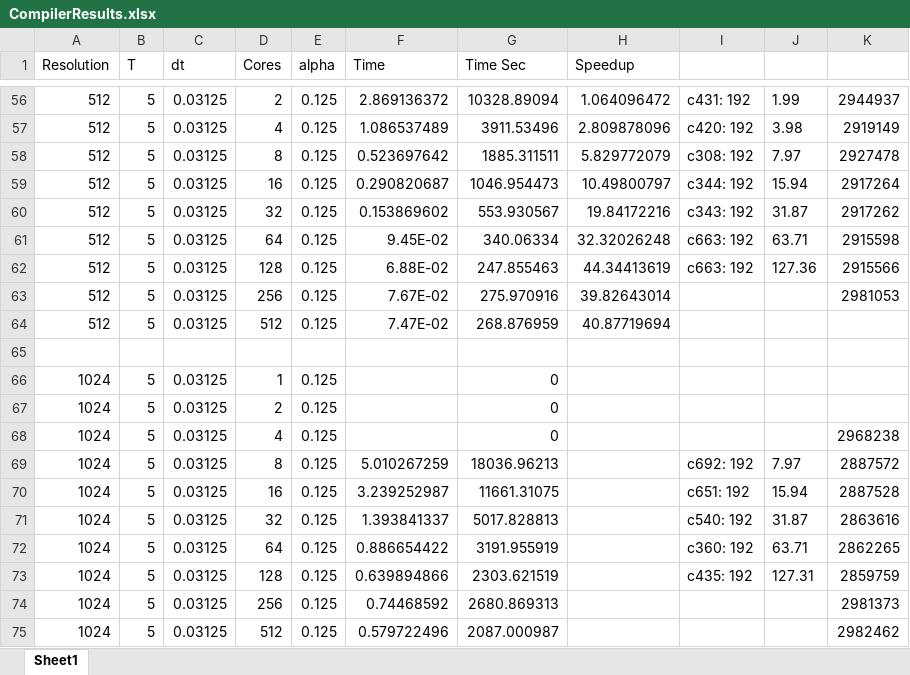
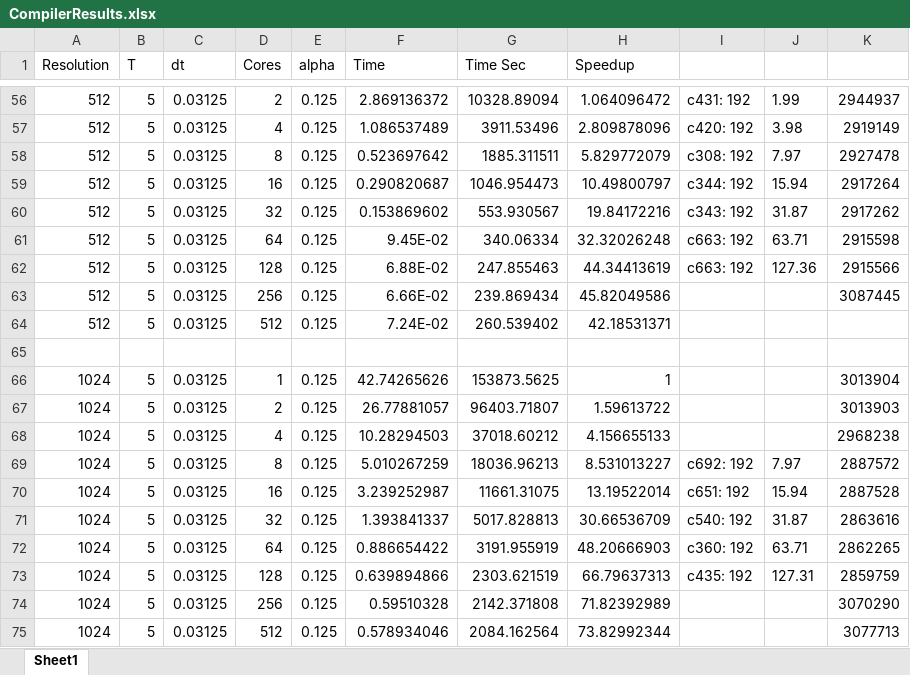
Before and after one commit to benslern/Masters_Thesis, an Excel workbook: testResults/compilerResults/CompilerResults.xlsx, sheet Sheet1, drawn as a sheet; only a part is shown, gaps mark what is left out; values as stored, in another font and other column widths than the file's, no borders; charts and pictures not drawn; the diff covers the shown part only; the diff names each change by its address in the sheet, - before the commit and + after, or states it on an @@ line.

```diff
--- a/testResults/compilerResults/CompilerResults.xlsx (sheet Sheet1)
+++ b/testResults/compilerResults/CompilerResults.xlsx (sheet Sheet1)
-F63 (Time): 7.67E-02
+F63 (Time): 6.66E-02
-G63 (Time Sec): 275.970916
+G63 (Time Sec): 239.869434
-H63 (Speedup): 39.82643014
+H63 (Speedup): 45.82049586
-K63: 2981053
+K63: 3087445
-F64 (Time): 7.47E-02
+F64 (Time): 7.24E-02
-G64 (Time Sec): 268.876959
+G64 (Time Sec): 260.539402
-H64 (Speedup): 40.87719694
+H64 (Speedup): 42.18531371
-F66 (Time): (empty)
+F66 (Time): 42.74265626
-G66 (Time Sec): 0
+G66 (Time Sec): 153873.5625
-H66 (Speedup): (empty)
+H66 (Speedup): 1
-K66: (empty)
+K66: 3013904
-F67 (Time): (empty)
+F67 (Time): 26.77881057
-G67 (Time Sec): 0
+G67 (Time Sec): 96403.71807
-H67 (Speedup): (empty)
+H67 (Speedup): 1.59613722
-K67: (empty)
+K67: 3013903
-F68 (Time): (empty)
+F68 (Time): 10.28294503
-G68 (Time Sec): 0
+G68 (Time Sec): 37018.60212
-H68 (Speedup): (empty)
+H68 (Speedup): 4.156655133
-H69 (Speedup): (empty)
+H69 (Speedup): 8.531013227
-H70 (Speedup): (empty)
+H70 (Speedup): 13.19522014
-H71 (Speedup): (empty)
+H71 (Speedup): 30.66536709
-H72 (Speedup): (empty)
+H72 (Speedup): 48.20666903
-H73 (Speedup): (empty)
+H73 (Speedup): 66.79637313
-F74 (Time): 0.74468592
+F74 (Time): 0.59510328
-G74 (Time Sec): 2680.869313
+G74 (Time Sec): 2142.371808
-H74 (Speedup): (empty)
+H74 (Speedup): 71.82392989
-K74: 2981373
+K74: 3070290
-F75 (Time): 0.579722496
+F75 (Time): 0.578934046
-G75 (Time Sec): 2087.000987
+G75 (Time Sec): 2084.162564
-H75 (Speedup): (empty)
+H75 (Speedup): 73.82992344
-K75: 2982462
+K75: 3077713
```
Also changed, not shown: 8 edited cells elsewhere in this sheet, charts or pictures.
